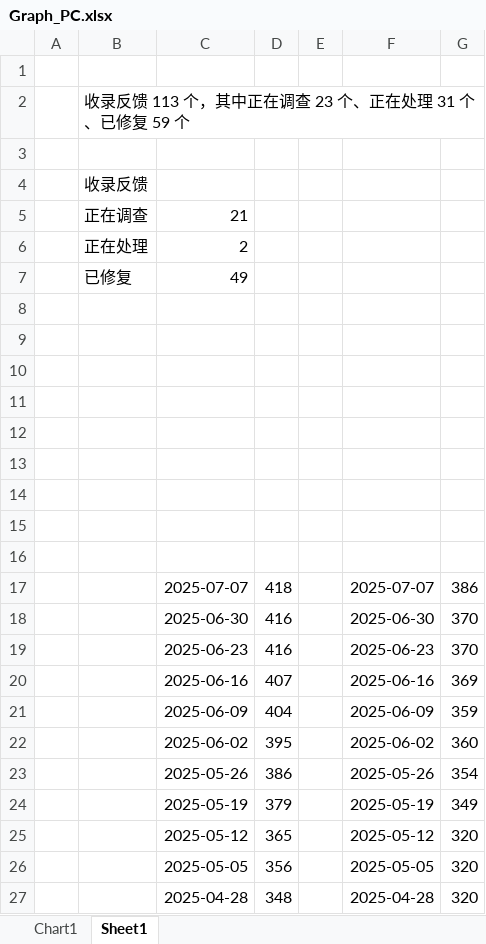
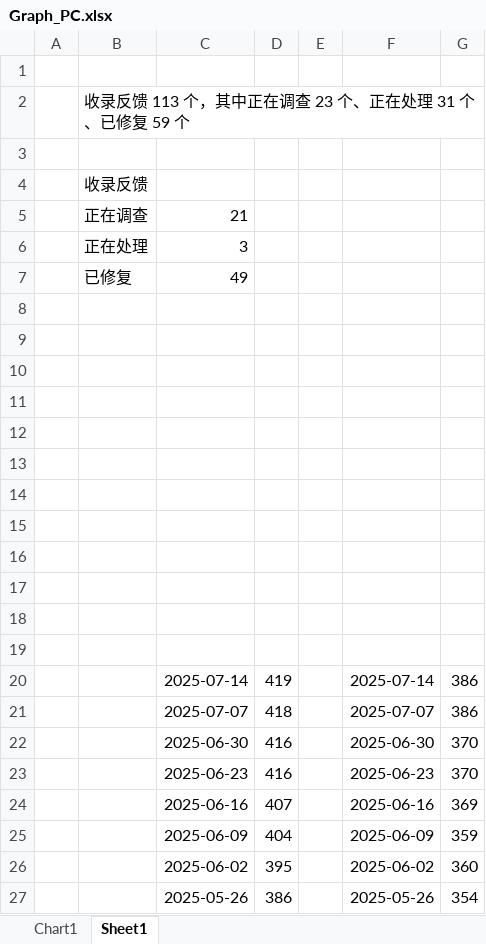
Before and after one commit to Lingggao/LGHUB, an Excel workbook: Documents/Graph_PC.xlsx, sheet Sheet1, drawn as a sheet; only a part is shown; the shorter side is filled out with more unchanged rows; values as stored, in another font and other column widths than the file's, no borders; charts and pictures not drawn; the diff names each change by its address in the sheet, - before the commit and + after, or states it on an @@ line.

Commit message:
LGHUB 2025/7/12 更新 2
签发：Ling Gao
- 反馈更新详见 Documents/Update_Feedback.md
- 平台更新详见 Documents/Update_Platform.md
- 更新简报详见 LGHUB/Canary.md
- 网站错误 & 本地化问题详见 LGHUB/WebLoc/README.md

```diff
--- a/Documents/Graph_PC.xlsx (sheet Sheet1)
+++ b/Documents/Graph_PC.xlsx (sheet Sheet1)
-C6: 2
+C6: 3
+row 17: (empty)
+row 18: (empty)
+row 19: (empty)
+row 20:  |  | 2025-07-14 | 419 |  | 2025-07-14 | 386
```
Also changed, not shown: charts or pictures, 7 other files.
